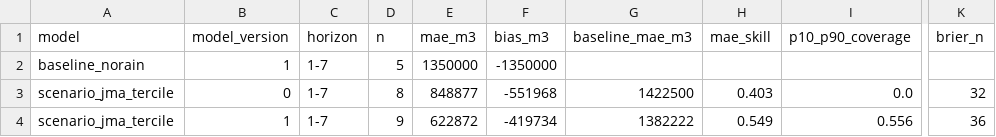
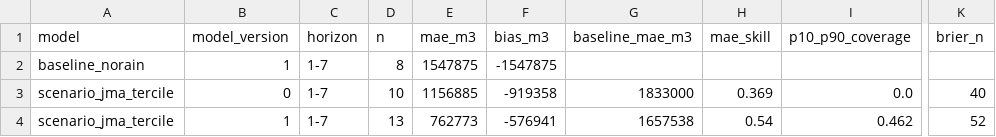
Before and after one commit to yohei-washizaki/fukuoka-dam-outlook, a CSV file: data/verification/summary.csv, drawn as a sheet; only a part is shown, gaps mark what is left out; the diff names each change by its address in the sheet, - before the commit and + after, or states it on an @@ line.

```diff
--- a/data/verification/summary.csv
+++ b/data/verification/summary.csv
-D2 (n): 5
+D2 (n): 8
-E2 (mae_m3): 1350000
+E2 (mae_m3): 1547875
-F2 (bias_m3): -1350000
+F2 (bias_m3): -1547875
-D3 (n): 8
+D3 (n): 10
-E3 (mae_m3): 848877
+E3 (mae_m3): 1156885
-F3 (bias_m3): -551968
+F3 (bias_m3): -919358
-G3 (baseline_mae_m3): 1422500
+G3 (baseline_mae_m3): 1833000
-H3 (mae_skill): 0.403
+H3 (mae_skill): 0.369
-K3 (brier_n): 32
+K3 (brier_n): 40
-D4 (n): 9
+D4 (n): 13
-E4 (mae_m3): 622872
+E4 (mae_m3): 762773
-F4 (bias_m3): -419734
+F4 (bias_m3): -576941
-G4 (baseline_mae_m3): 1382222
+G4 (baseline_mae_m3): 1657538
-H4 (mae_skill): 0.549
+H4 (mae_skill): 0.54
-I4 (p10_p90_coverage): 0.556
+I4 (p10_p90_coverage): 0.462
-K4 (brier_n): 36
+K4 (brier_n): 52
```
Also changed, not shown: data/normalized/dam_storage.csv, data/normalized/jma_weekly_pop.csv, 5 other files.
